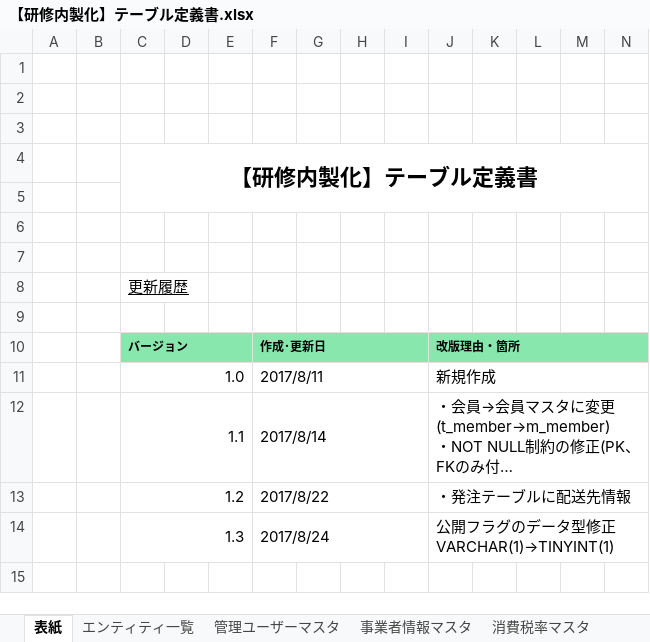
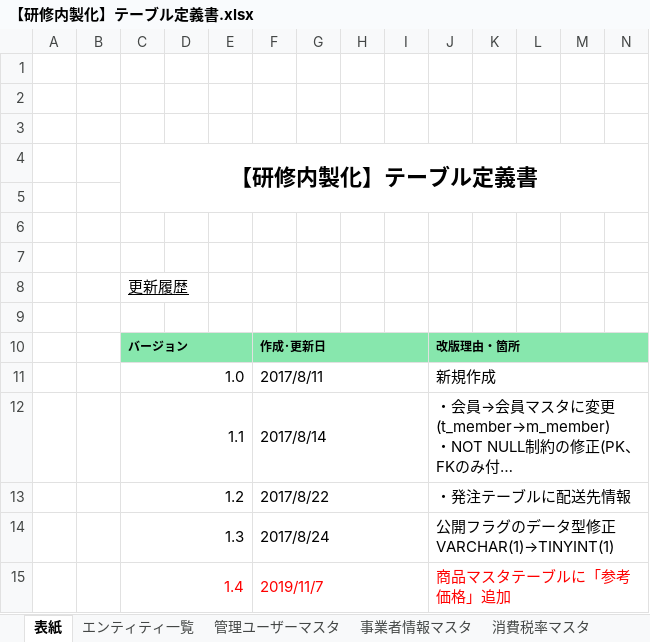
Before and after one commit to isa-education/DesignDocs, an Excel workbook: 設計書/01.基本設計/01.DB設計/【研修内製化】テーブル定義書.xlsx, sheet 表紙, drawn as a sheet; only a part is shown; long unchanged cells end in …; values as stored, in another font and other column widths than the file's, no borders; charts and pictures not drawn; rows hold the shown columns only; the diff names each change by its address in the sheet, - before the commit and + after, or states it on an @@ line.

Commit message:
商品マスタテーブルに「参考価格」を追加

```diff
--- a/設計書/01.基本設計/01.DB設計/【研修内製化】テーブル定義書.xlsx (sheet 表紙)
+++ b/設計書/01.基本設計/01.DB設計/【研修内製化】テーブル定義書.xlsx (sheet 表紙)
+row 15:  |  | 1.4 |  |  | 2019/11/7 |  |  |  | 商品マスタテーブルに「参考価格」追加
```
Also changed, not shown: charts or pictures.
